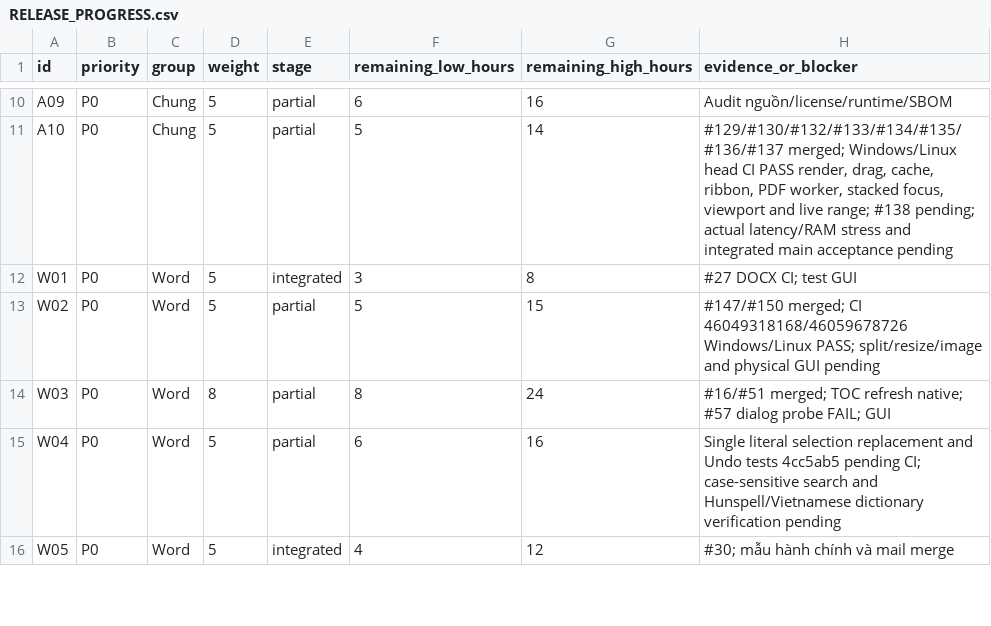
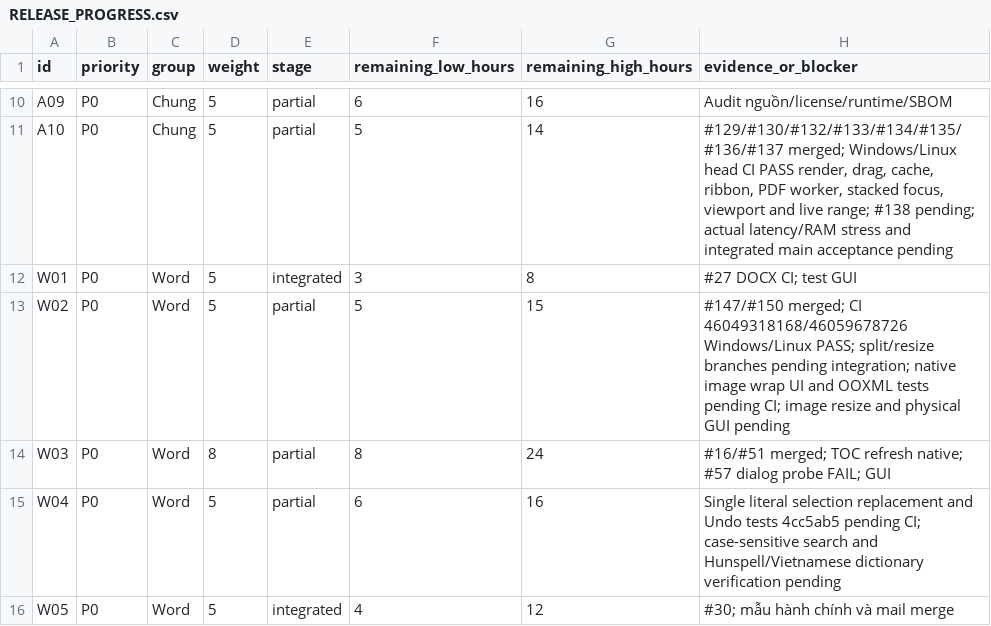
Before and after one commit to dungmao2023-art/DUngoff, a CSV file: docs/RELEASE_PROGRESS.csv, drawn as a sheet; only a part is shown, gaps mark what is left out.

Commit message:
Add guarded native Writer image wrap controls and OOXML preservation/Undo tests

```diff
--- a/docs/RELEASE_PROGRESS.csv
+++ b/docs/RELEASE_PROGRESS.csv
@@ -12,3 +12,3 @@ id,priority,group,weight,stage,remaining_low_hours,remaining_high_hours,evidence
 "W01","P0","Word","5","integrated","3","8","#27 DOCX CI; test GUI"
-"W02","P0","Word","5","partial","5","15","#147/#150 merged; CI 46049318168/46059678726 Windows/Linux PASS; split/resize/image and physical GUI pending"
+"W02","P0","Word","5","partial","5","15","#147/#150 merged; CI 46049318168/46059678726 Windows/Linux PASS; split/resize branches pending integration; native image wrap UI and OOXML tests pending CI; image resize and physical GUI pending"
 "W03","P0","Word","8","partial","8","24","#16/#51 merged; TOC refresh native; #57 dialog probe FAIL; GUI"
```
Also changed, not shown: 6 other files.
